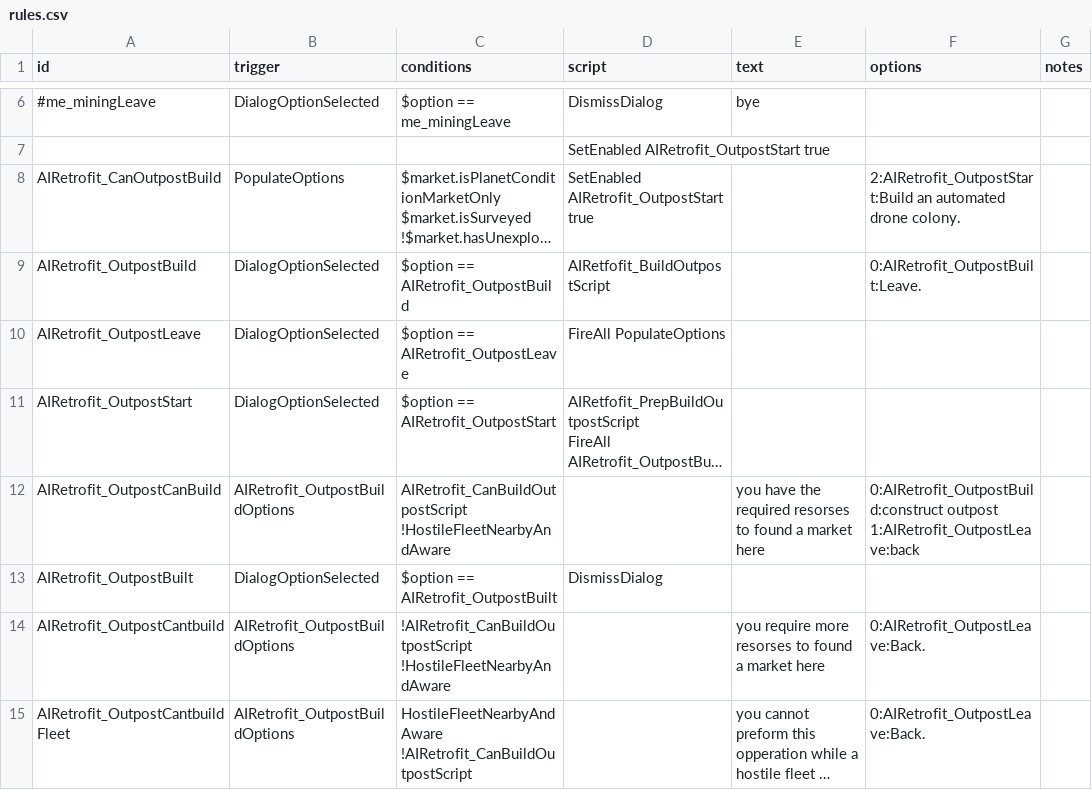
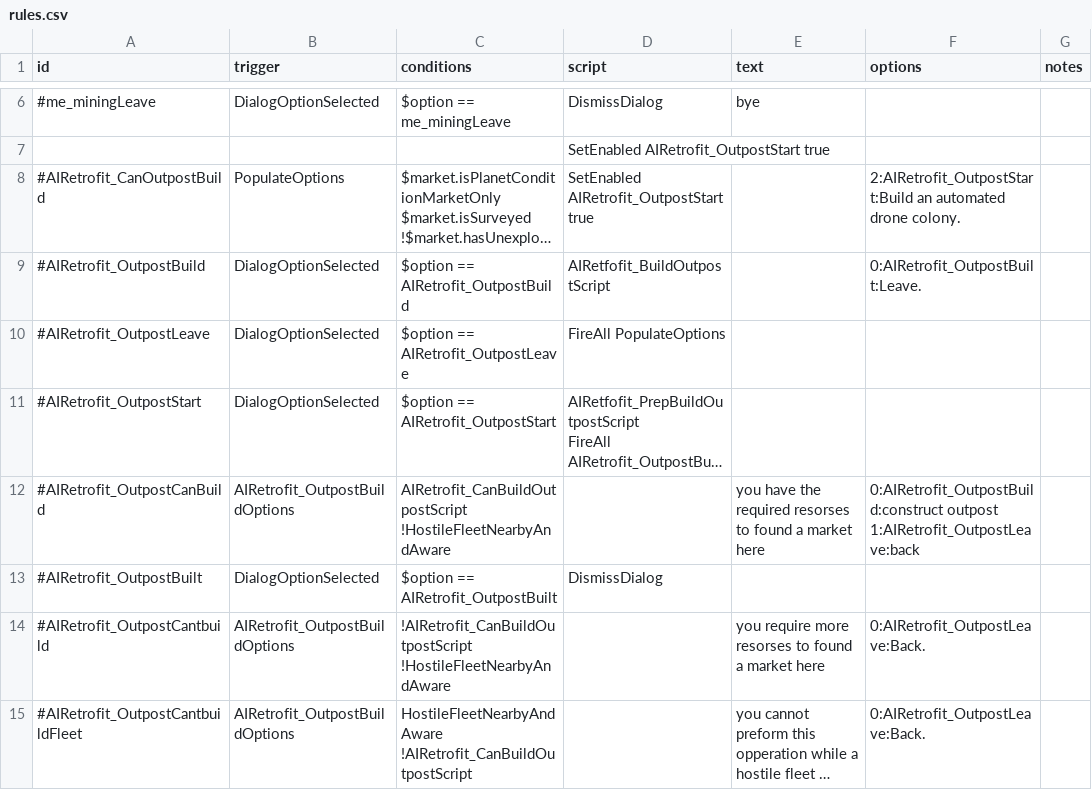
Before and after one commit to Alaricdragon/AIRetrofits, a CSV file: data/campaign/rules.csv, drawn as a sheet; only a part is shown, gaps mark what is left out; long unchanged cells end in …; the diff names each change by its address in the sheet, - before the commit and + after, or states it on an @@ line.

```diff
--- a/data/campaign/rules.csv
+++ b/data/campaign/rules.csv
-A8 (id): AIRetrofit_CanOutpostBuild
+A8 (id): #AIRetrofit_CanOutpostBuild
-A9 (id): AIRetrofit_OutpostBuild
+A9 (id): #AIRetrofit_OutpostBuild
-A10 (id): AIRetrofit_OutpostLeave
+A10 (id): #AIRetrofit_OutpostLeave
-A11 (id): AIRetrofit_OutpostStart
+A11 (id): #AIRetrofit_OutpostStart
-A12 (id): AIRetrofit_OutpostCanBuild
+A12 (id): #AIRetrofit_OutpostCanBuild
-A13 (id): AIRetrofit_OutpostBuilt
+A13 (id): #AIRetrofit_OutpostBuilt
-A14 (id): AIRetrofit_OutpostCantbuild
+A14 (id): #AIRetrofit_OutpostCantbuild
-A15 (id): AIRetrofit_OutpostCantbuildFleet
+A15 (id): #AIRetrofit_OutpostCantbuildFleet
```
Also changed, not shown: 14 other files.
